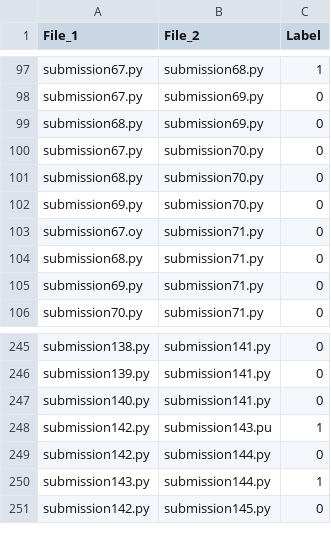
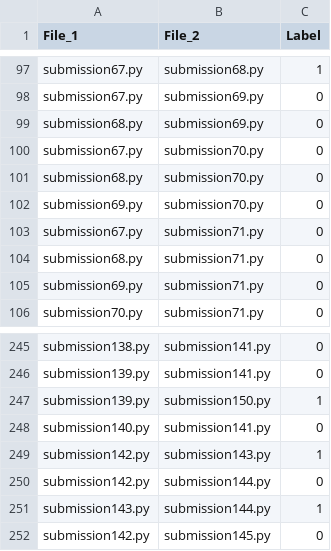
Before and after one commit to ehsankhani/cheating_detector, a CSV file: DataSet/cheating_dataset.csv, drawn as a sheet; only a part is shown, gaps mark what is left out; the diff covers the shown part only.

```diff
--- a/DataSet/cheating_dataset.csv
+++ b/DataSet/cheating_dataset.csv
@@ -102,3 +102,3 @@ submission68.py,submission70.py,0
 submission69.py,submission70.py,0
-submission67.oy,submission71.py,0
+submission67.py,submission71.py,0
 submission68.py,submission71.py,0
@@ -246,4 +246,5 @@ submission138.py,submission141.py,0
 submission139.py,submission141.py,0
+submission139.py,submission150.py,1
 submission140.py,submission141.py,0
-submission142.py,submission143.pu,1
+submission142.py,submission143.py,1
 submission142.py,submission144.py,0
```
Also changed, not shown: 35 added rows elsewhere in this file, 33 other files.
